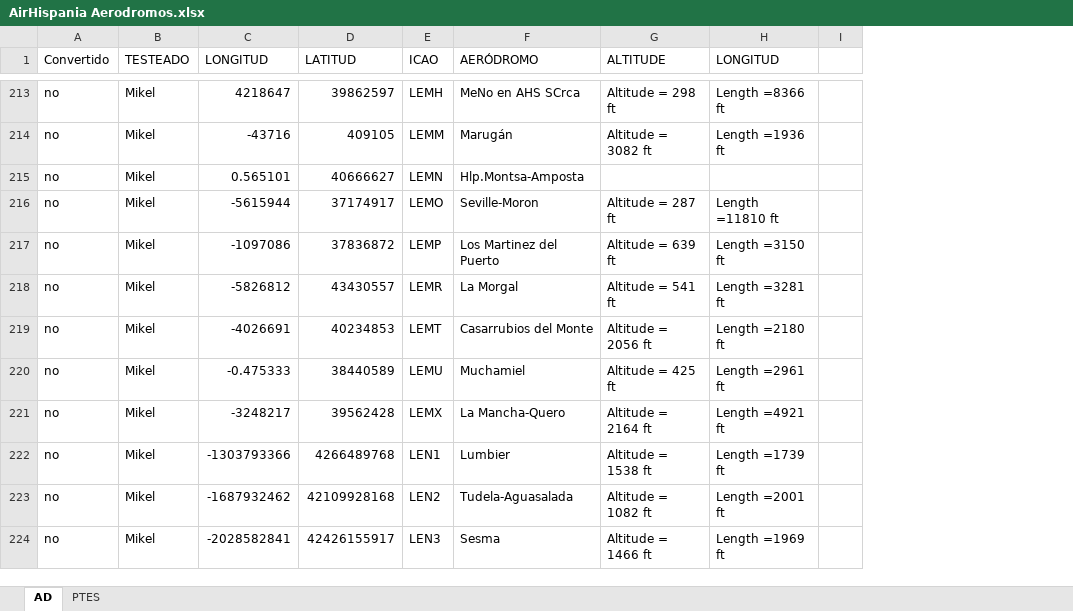
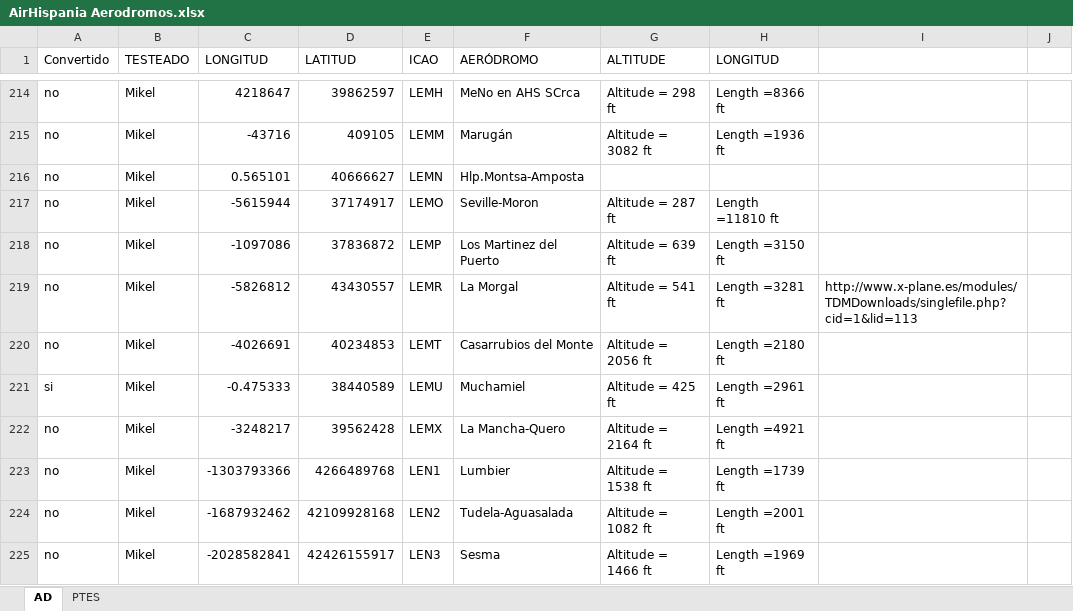
Before and after one commit to josemanuelgv/xplane-airhispania, an Excel workbook: airhispania-xsc/AirHispania Aerodromos.xlsx, sheet AD, drawn as a sheet; only a part is shown, gaps mark what is left out; values as stored, in another font and other column widths than the file's, no cell formats; removed rows and columns are numbered as before the commit, all else as after; the diff covers the shown part only; the diff names each change by its address in the sheet, - before the commit and + after, or states it on an @@ line.

Commit message:
Actualizacion excel aerodromos convertidos y enlaces a donde descargarlos

```diff
--- a/airhispania-xsc/AirHispania Aerodromos.xlsx (sheet AD)
+++ b/airhispania-xsc/AirHispania Aerodromos.xlsx (sheet AD)
-column I, empty
+column I, row 219: http://www.x-plane.es/modules/TDMDownloads/singlefile.php?cid=1&lid=113
+column J, empty
-A221 (Convertido): no
+A221 (Convertido): si
```
Also changed, not shown: 1 added row and 26 edited cells elsewhere in this sheet, cell formats, formulas that keep their value.
